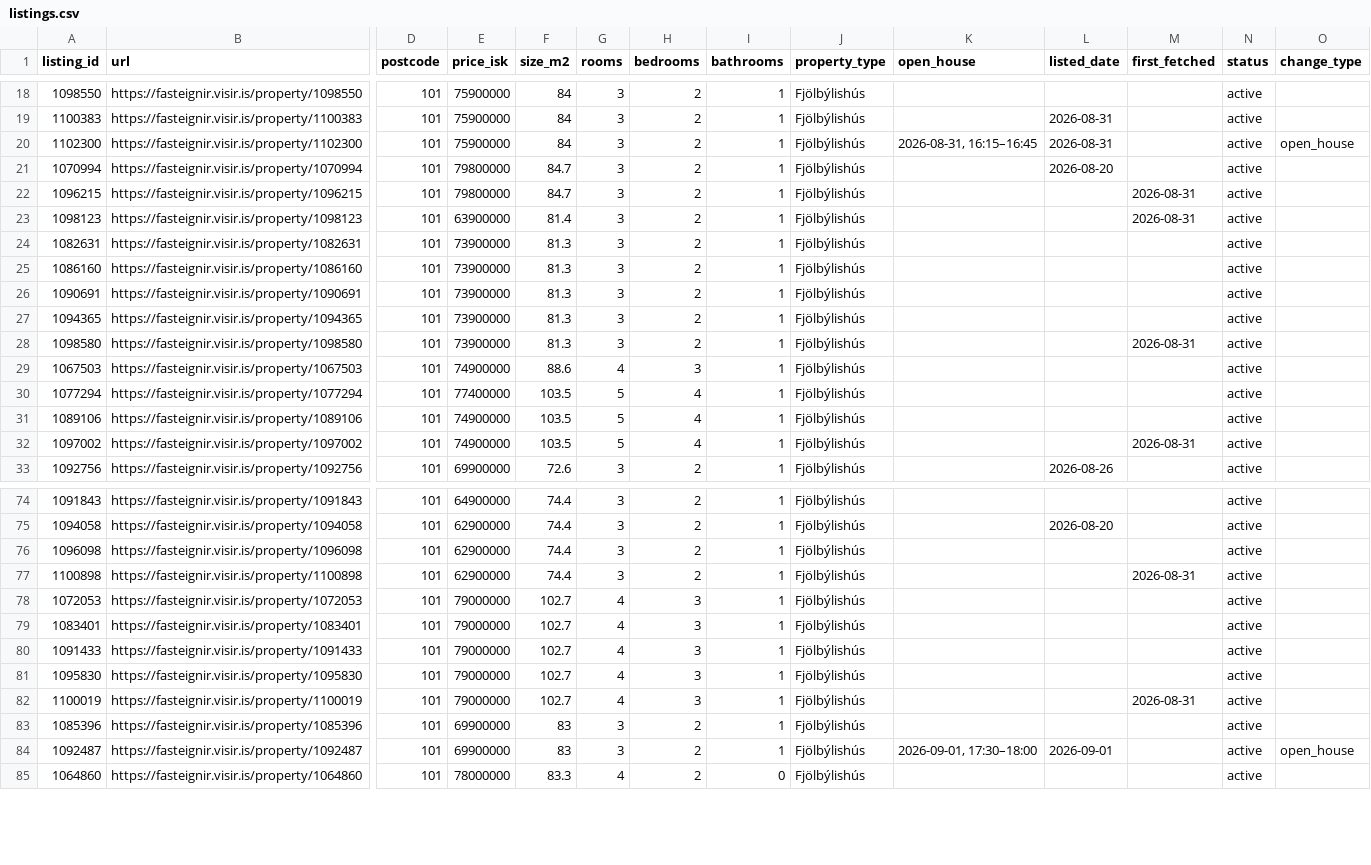
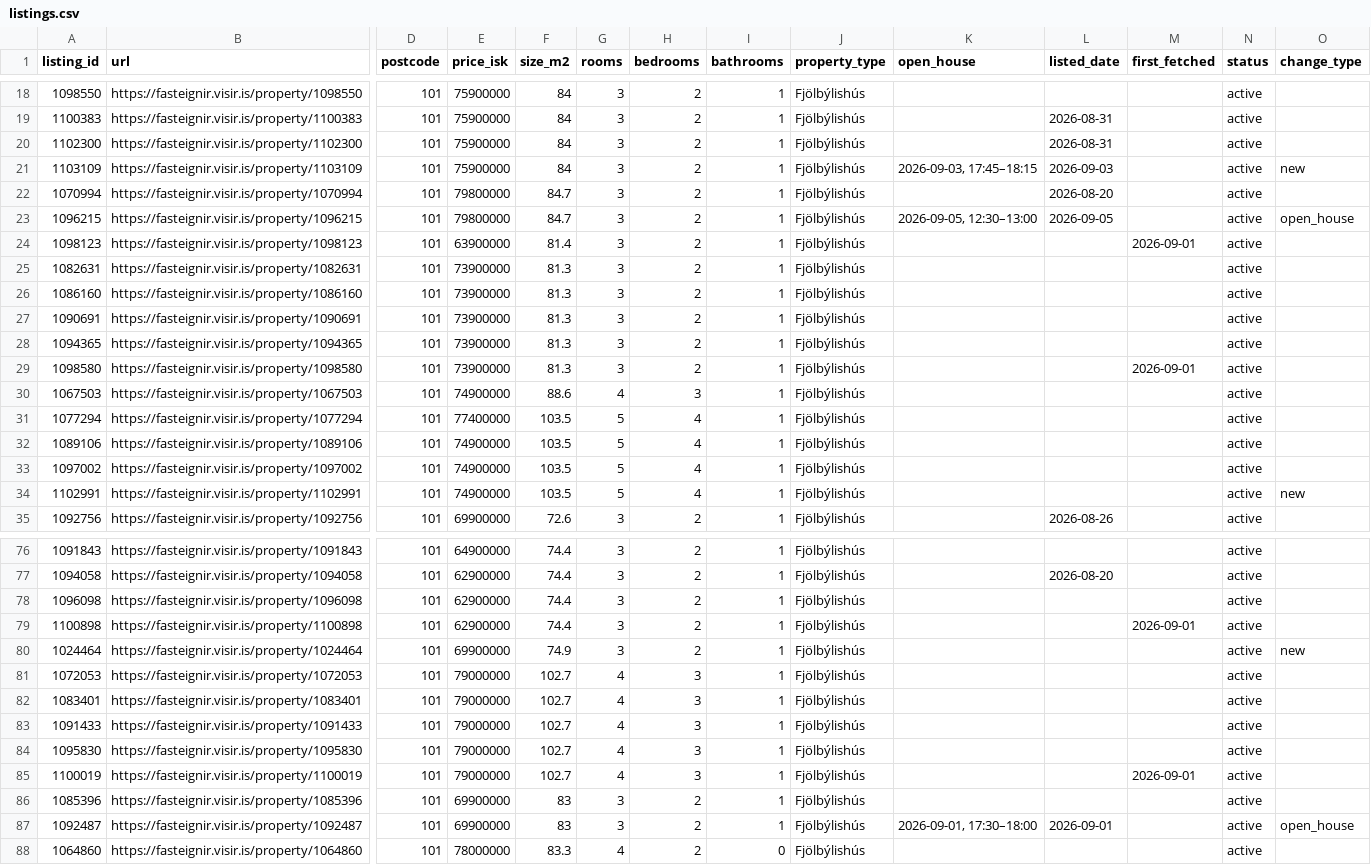
Before and after one commit to alruts/fasteignir-listing-monitor, a CSV file: data/listings.csv, drawn as a sheet; only a part is shown, gaps mark what is left out; addresses are those after the commit; rows hold the shown columns only; the diff covers the shown part only; the diff names each change by its address in the sheet, - before the commit and + after, or states it on an @@ line.

Commit message:
Update house listings

```diff
--- a/data/listings.csv
+++ b/data/listings.csv
-K20 (open_house): 2026-08-31, 16:15–16:45
+K20 (open_house): (empty)
-O20 (change_type): open_house
+O20 (change_type): (empty)
+row 21: 1103109 | https://fasteignir.visir.is/property/1103109 | 101 | 75900000 | 84 | 3 | 2 | 1 | Fjölbýlishús | 2026-09-03, 17:45–18:15 | 2026-09-03 |  | active | new
-K23 (open_house): (empty)
+K23 (open_house): 2026-09-05, 12:30–13:00
-L23 (listed_date): (empty)
+L23 (listed_date): 2026-09-05
-M23 (first_fetched): 2026-08-31
+M23 (first_fetched): (empty)
-O23 (change_type): (empty)
+O23 (change_type): open_house
-M24 (first_fetched): 2026-08-31
+M24 (first_fetched): 2026-09-01
-M29 (first_fetched): 2026-08-31
+M29 (first_fetched): 2026-09-01
-M33 (first_fetched): 2026-08-31
+M33 (first_fetched): (empty)
+row 34: 1102991 | https://fasteignir.visir.is/property/1102991 | 101 | 74900000 | 103.5 | 5 | 4 | 1 | Fjölbýlishús |  |  |  | active | new
-M79 (first_fetched): 2026-08-31
+M79 (first_fetched): 2026-09-01
+row 80: 1024464 | https://fasteignir.visir.is/property/1024464 | 101 | 69900000 | 74.9 | 3 | 2 | 1 | Fjölbýlishús |  |  |  | active | new
-M85 (first_fetched): 2026-08-31
+M85 (first_fetched): 2026-09-01
```
Also changed, not shown: 4 added rows and 94 edited cells elsewhere in this file, 2 other files.
